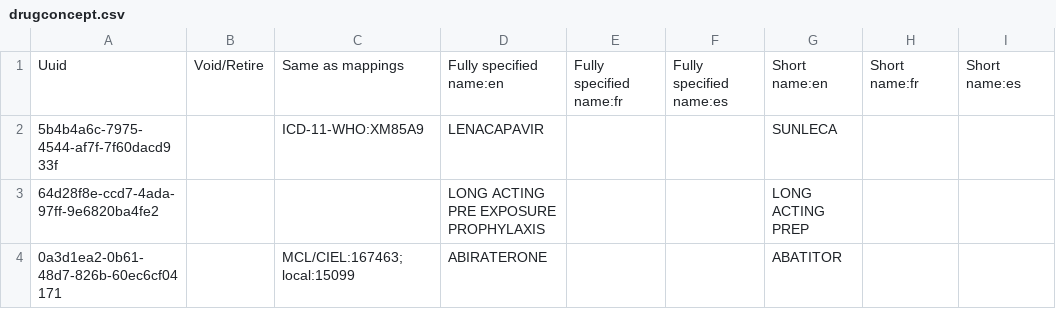
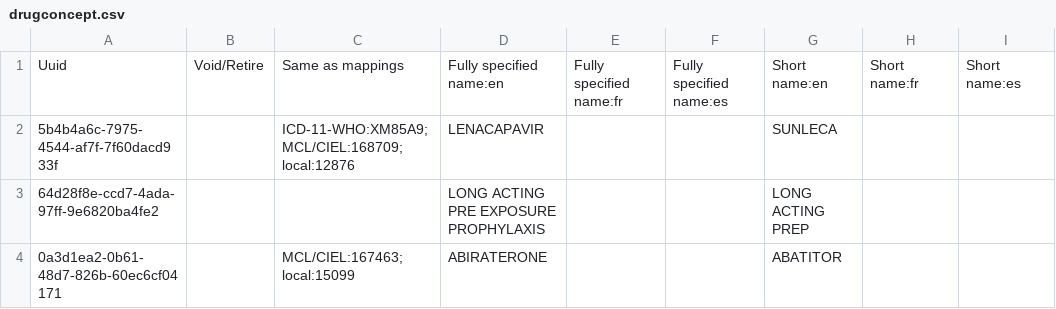
Before and after one commit to maikofelix47/openmrs-content-amrs, a CSV file: configuration/backend_configuration/concepts/drugconcept.csv, drawn as a sheet; only a part is shown; the diff names each change by its address in the sheet, - before the commit and + after, or states it on an @@ line.

```diff
--- a/configuration/backend_configuration/concepts/drugconcept.csv
+++ b/configuration/backend_configuration/concepts/drugconcept.csv
-C2: ICD-11-WHO:XM85A9
+C2: ICD-11-WHO:XM85A9;MCL/CIEL:168709;local:12876
```
Also changed, not shown: 13 other files.
